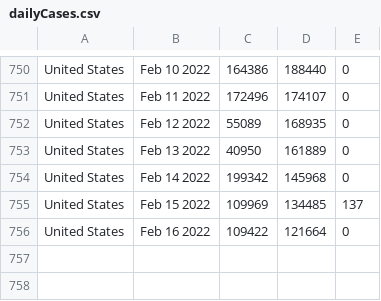
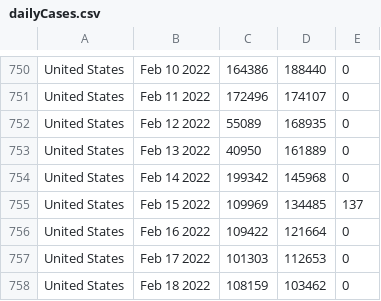
Before and after one commit to ajthom90/cdc-data-puller, a CSV file: dailyCases.csv, drawn as a sheet; only a part is shown, gaps mark what is left out.

```diff
--- a/dailyCases.csv
+++ b/dailyCases.csv
@@ -756 +756,3 @@ United States,Feb 15 2022,109969,134485,137
 United States,Feb 16 2022,109422,121664,0
+United States,Feb 17 2022,101303,112653,0
+United States,Feb 18 2022,108159,103462,0
```
Also changed, not shown: dailyDeaths.csv, dailyTests.csv, 2 other files.
